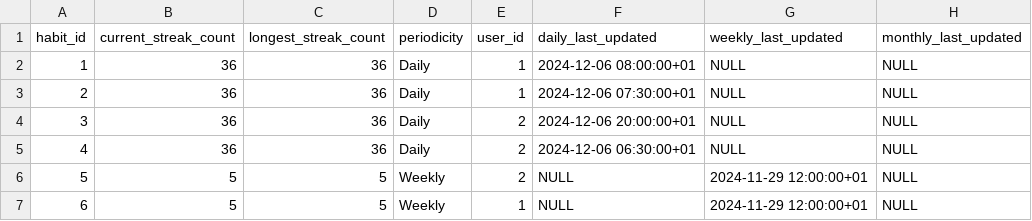
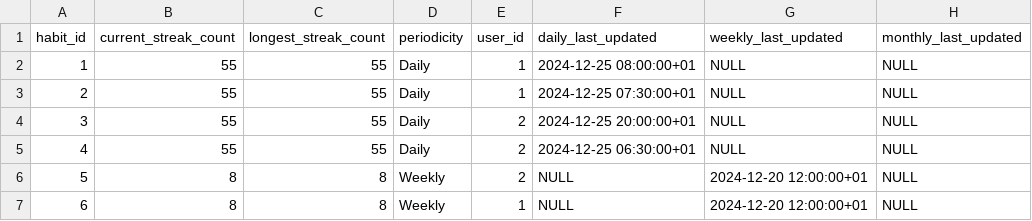
Before and after one commit to myingineer/habit_tracker, a CSV file: csv/streak_analytics.csv, drawn as a sheet.

```diff
--- a/csv/streak_analytics.csv
+++ b/csv/streak_analytics.csv
@@ -1,7 +1,7 @@
 "habit_id","current_streak_count","longest_streak_count","periodicity","user_id","daily_last_updated","weekly_last_updated","monthly_last_updated"
-1,36,36,"Daily",1,"2024-12-06 08:00:00+01",NULL,NULL
-2,36,36,"Daily",1,"2024-12-06 07:30:00+01",NULL,NULL
-3,36,36,"Daily",2,"2024-12-06 20:00:00+01",NULL,NULL
-4,36,36,"Daily",2,"2024-12-06 06:30:00+01",NULL,NULL
-5,5,5,"Weekly",2,NULL,"2024-11-29 12:00:00+01",NULL
-6,5,5,"Weekly",1,NULL,"2024-11-29 12:00:00+01",NULL
+1,55,55,"Daily",1,"2024-12-25 08:00:00+01",NULL,NULL
+2,55,55,"Daily",1,"2024-12-25 07:30:00+01",NULL,NULL
+3,55,55,"Daily",2,"2024-12-25 20:00:00+01",NULL,NULL
+4,55,55,"Daily",2,"2024-12-25 06:30:00+01",NULL,NULL
+5,8,8,"Weekly",2,NULL,"2024-12-20 12:00:00+01",NULL
+6,8,8,"Weekly",1,NULL,"2024-12-20 12:00:00+01",NULL
```
Also changed, not shown: csv/daily_habit_analytics.csv, csv/weekly_habit_analytics.csv.
